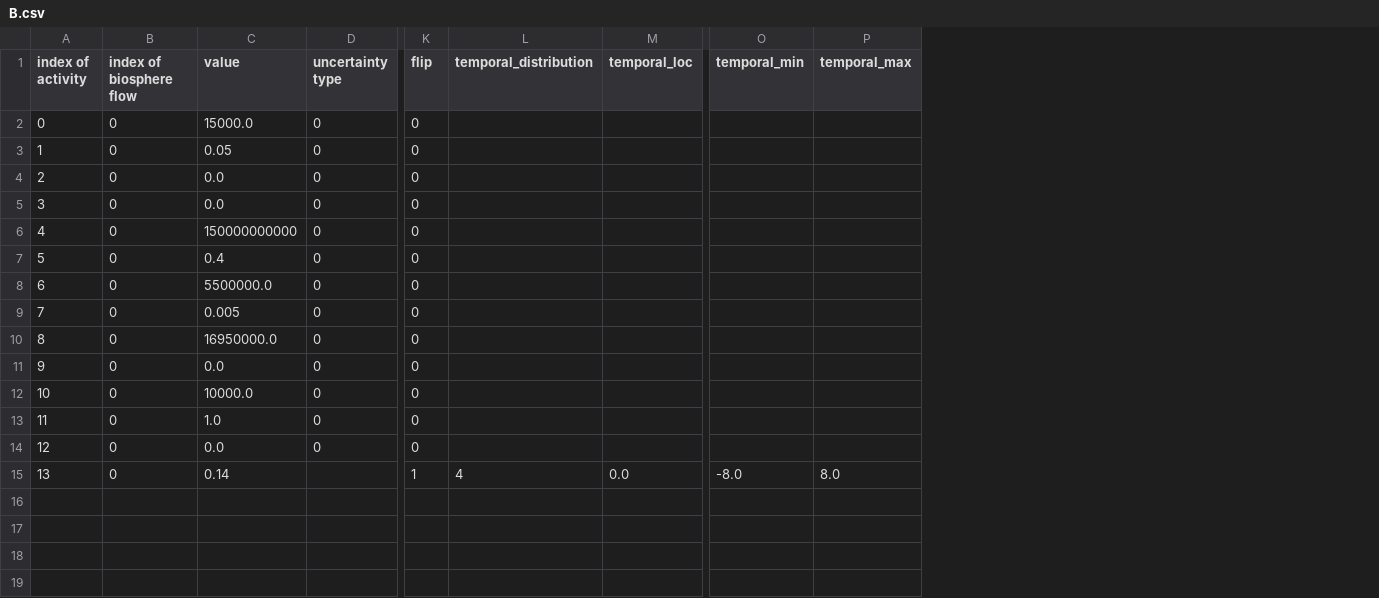
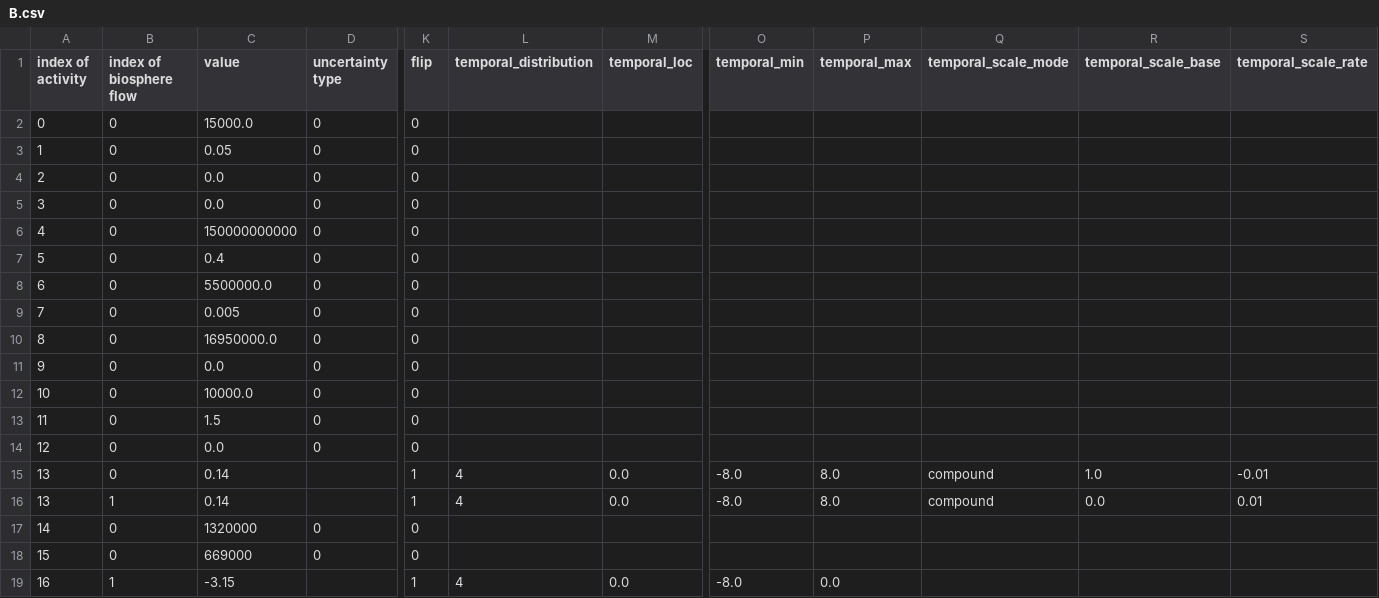
Before and after one commit to Laboratory-for-Energy-Systems-Analysis/trails, a CSV file: dev/example/inventories/2005/B.csv, drawn as a sheet; only a part is shown, gaps mark what is left out; rows hold the shown columns only; the diff names each change by its address in the sheet, - before the commit and + after, or states it on an @@ line.

```diff
--- a/dev/example/inventories/2005/B.csv
+++ b/dev/example/inventories/2005/B.csv
+column Q (temporal_scale_mode), row 15: compound
+column R (temporal_scale_base), row 15: 1.0
+column S (temporal_scale_rate), row 15: -0.01
-C13 (value): 1.0
+C13 (value): 1.5
+row 16: 13 | 1 | 0.14 |  | 1 | 4 | 0.0 | -8.0 | 8.0 | compound | 0.0 | 0.01
+row 17: 14 | 0 | 1320000 | 0 | 0
+row 18: 15 | 0 | 669000 | 0 | 0
+row 19: 16 | 1 | -3.15 |  | 1 | 4 | 0.0 | -8.0 | 0.0
```
Also changed, not shown: dev/example/inventories/2005/A.csv, dev/example/inventories/2020/A.csv, 20 other files.
